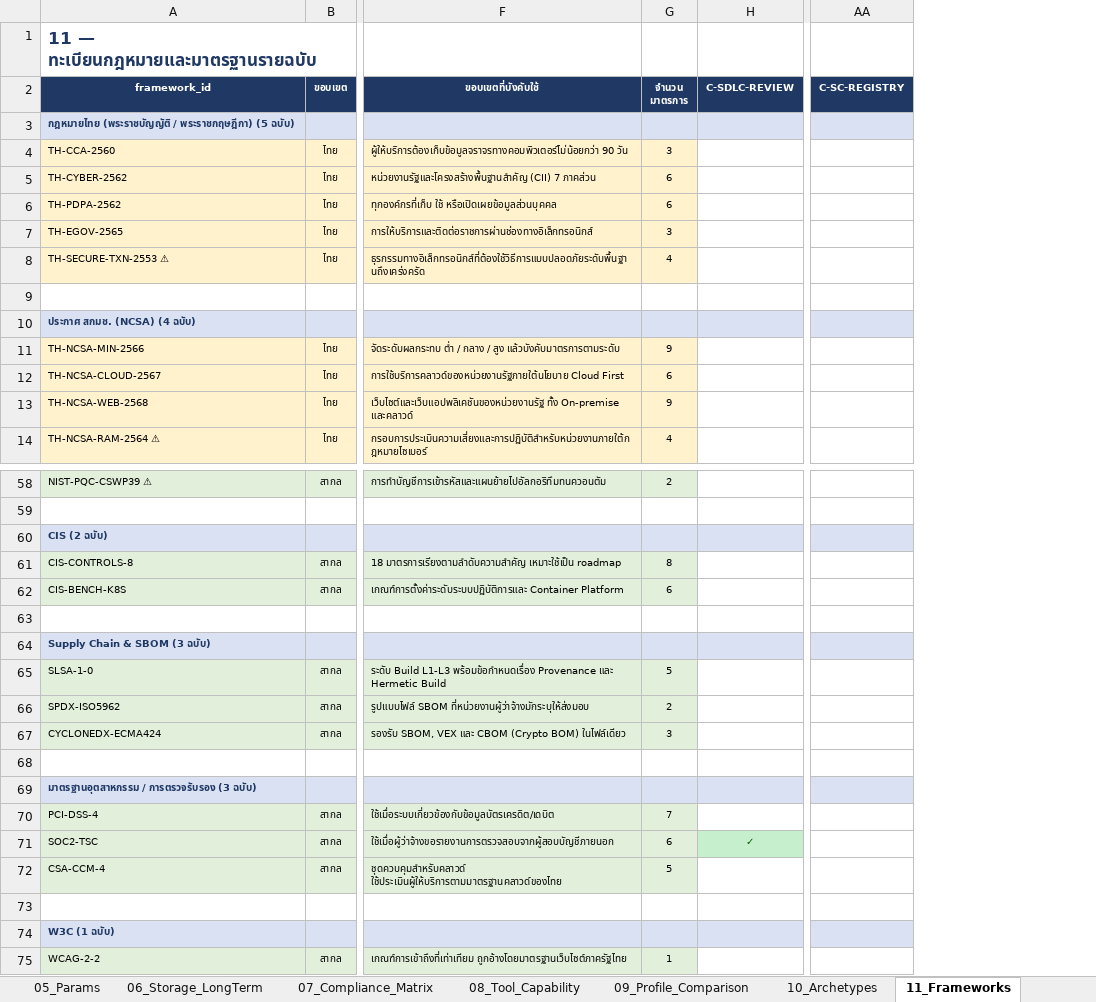
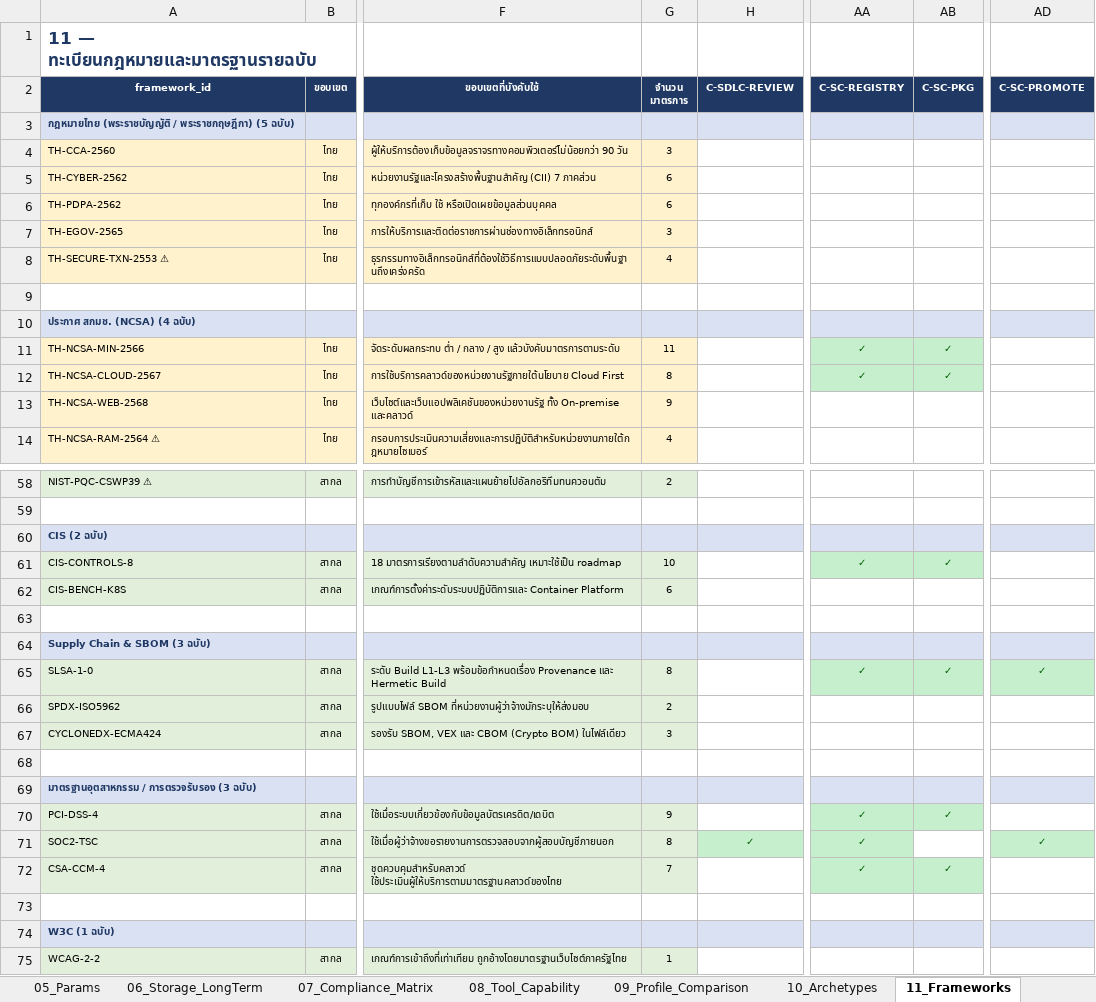
Before and after one commit to chiraleo2000/cicd-resource-planner, an Excel workbook: dist/CICD_Tool_Resource_Matrix.xlsx, sheet 11_Frameworks, drawn as a sheet; only a part is shown, gaps mark what is left out; values as stored, in another font and other column widths than the file's, no borders; the diff covers the shown part only; the diff names each change by its address in the sheet, - before the commit and + after, or states it on an @@ line.

```diff
--- a/dist/CICD_Tool_Resource_Matrix.xlsx (sheet 11_Frameworks)
+++ b/dist/CICD_Tool_Resource_Matrix.xlsx (sheet 11_Frameworks)
+column AB (C-SC-PKG), rows 11-12: ✓ | ✓; rows 61-72: ✓ |  |  |  | ✓ |  |  |  |  | ✓ |  | ✓
+column AD (C-SC-PROMOTE), rows 65-71: ✓ |  |  |  |  |  | ✓
-G11 (จำนวน มาตรการ): 9
+G11 (จำนวน มาตรการ): 11
-AA11:AA12 (C-SC-REGISTRY): (empty)
+AA11:AA12 (C-SC-REGISTRY): ✓
-AA11:AA12 fill: none
+AA11:AA12 fill: #C6EFCE
-G12 (จำนวน มาตรการ): 6
+G12 (จำนวน มาตรการ): 8
-G61 (จำนวน มาตรการ): 8
+G61 (จำนวน มาตรการ): 10
-AA61 (C-SC-REGISTRY): (empty)
+AA61 (C-SC-REGISTRY): ✓
-AA61 fill: none
+AA61 fill: #C6EFCE
-G65 (จำนวน มาตรการ): 5
+G65 (จำนวน มาตรการ): 8
-AA65 (C-SC-REGISTRY): (empty)
+AA65 (C-SC-REGISTRY): ✓
-AA65 fill: none
+AA65 fill: #C6EFCE
-G70 (จำนวน มาตรการ): 7
+G70 (จำนวน มาตรการ): 9
-AA70:AA72 (C-SC-REGISTRY): (empty)
+AA70:AA72 (C-SC-REGISTRY): ✓
-AA70:AA72 fill: none
+AA70:AA72 fill: #C6EFCE
-G71 (จำนวน มาตรการ): 6
+G71 (จำนวน มาตรการ): 8
-G72 (จำนวน มาตรการ): 5
+G72 (จำนวน มาตรการ): 7
```
Also changed, not shown: 10 edited cells and cell formats elsewhere in this sheet, sheet 08_Tool_Capability, sheet 03_Colocation_Calc, sheet 01_Tool_Catalog, sheet 06_Storage_LongTerm, sheet 07_Compliance_Matrix, sheet 04_VM_Sizing, 2 more sheets, skills/chatgpt/assets/CICD_Tool_Resource_Matrix.xlsx, skills/claude/assets/CICD_Tool_Resource_Matrix.xlsx, 27 other files.
